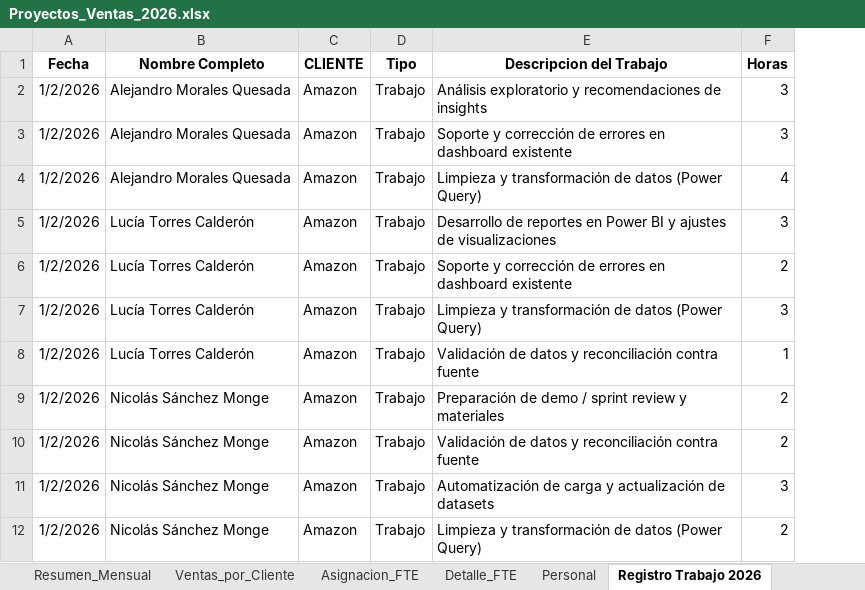
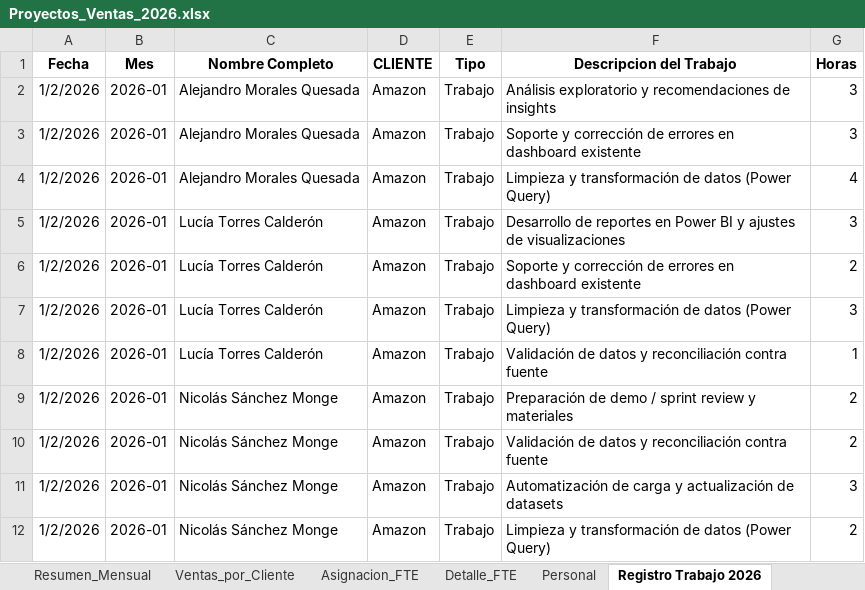
Before and after one commit to jorgoes3105-beep/DataSet, an Excel workbook: Proyectos_Ventas_2026.xlsx, sheet Registro Trabajo 2026, drawn as a sheet; only a part is shown; values as stored, in another font and other column widths than the file's, no borders; table styles not drawn; the diff names each change by its address in the sheet, - before the commit and + after, or states it on an @@ line.

Commit message:
Add files via upload

```diff
--- a/Proyectos_Ventas_2026.xlsx (sheet Registro Trabajo 2026)
+++ b/Proyectos_Ventas_2026.xlsx (sheet Registro Trabajo 2026)
+column B (Mes), rows 2-12: all 2026-01
```
